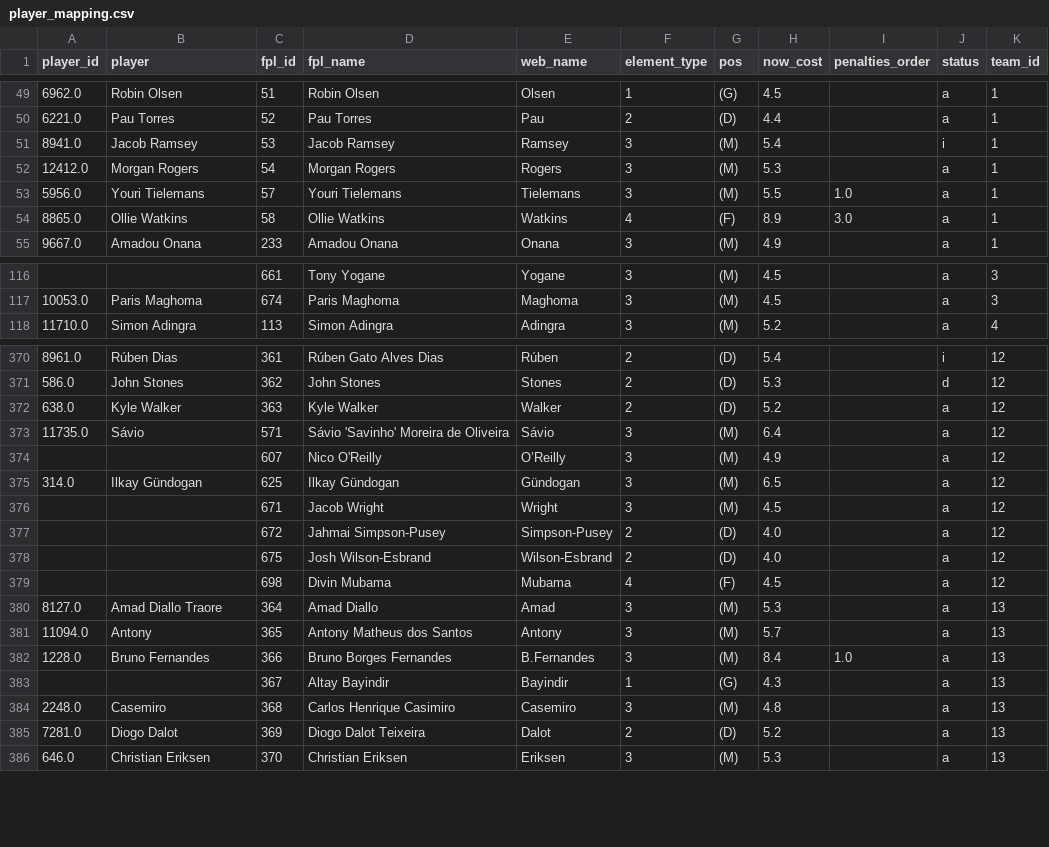
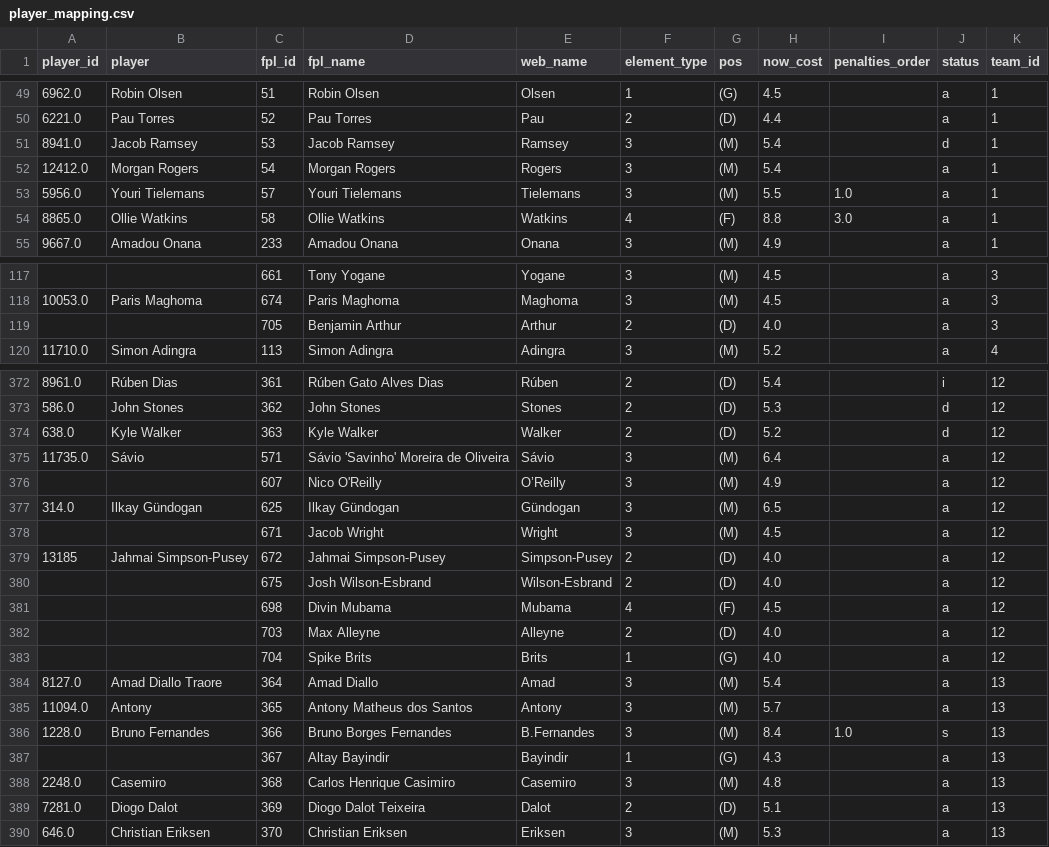
Before and after one commit to njgootee/FPLalytics, a CSV file: data/2024/player_mapping.csv, drawn as a sheet; only a part is shown, gaps mark what is left out; the diff covers the shown part only.

```diff
--- a/data/2024/player_mapping.csv
+++ b/data/2024/player_mapping.csv
@@ -50,6 +50,6 @@ player_id,player,fpl_id,fpl_name,web_name,element_type,pos,now_cost,penalties_or
 6221.0,Pau Torres,52,Pau Torres,Pau,2,(D),4.4,,a,1
-8941.0,Jacob Ramsey,53,Jacob Ramsey,Ramsey,3,(M),5.4,,i,1
-12412.0,Morgan Rogers,54,Morgan Rogers,Rogers,3,(M),5.3,,a,1
+8941.0,Jacob Ramsey,53,Jacob Ramsey,Ramsey,3,(M),5.4,,d,1
+12412.0,Morgan Rogers,54,Morgan Rogers,Rogers,3,(M),5.4,,a,1
 5956.0,Youri Tielemans,57,Youri Tielemans,Tielemans,3,(M),5.5,1.0,a,1
-8865.0,Ollie Watkins,58,Ollie Watkins,Watkins,4,(F),8.9,3.0,a,1
+8865.0,Ollie Watkins,58,Ollie Watkins,Watkins,4,(F),8.8,3.0,a,1
 9667.0,Amadou Onana,233,Amadou Onana,Onana,3,(M),4.9,,a,1
@@ -117,2 +118,3 @@ player_id,player,fpl_id,fpl_name,web_name,element_type,pos,now_cost,penalties_or
 10053.0,Paris Maghoma,674,Paris Maghoma,Maghoma,3,(M),4.5,,a,3
+,,705,Benjamin Arthur,Arthur,2,(D),4.0,,a,3
 11710.0,Simon Adingra,113,Simon Adingra,Adingra,3,(M),5.2,,a,4
@@ -371,3 +373,3 @@ player_id,player,fpl_id,fpl_name,web_name,element_type,pos,now_cost,penalties_or
 586.0,John Stones,362,John Stones,Stones,2,(D),5.3,,d,12
-638.0,Kyle Walker,363,Kyle Walker,Walker,2,(D),5.2,,a,12
+638.0,Kyle Walker,363,Kyle Walker,Walker,2,(D),5.2,,d,12
 11735.0,Sávio,571,Sávio 'Savinho' Moreira de Oliveira,Sávio,3,(M),6.4,,a,12
@@ -376,11 +378,13 @@ player_id,player,fpl_id,fpl_name,web_name,element_type,pos,now_cost,penalties_or
 ,,671,Jacob Wright,Wright,3,(M),4.5,,a,12
-,,672,Jahmai Simpson-Pusey,Simpson-Pusey,2,(D),4.0,,a,12
+13185,Jahmai Simpson-Pusey,672,Jahmai Simpson-Pusey,Simpson-Pusey,2,(D),4.0,,a,12
 ,,675,Josh Wilson-Esbrand,Wilson-Esbrand,2,(D),4.0,,a,12
 ,,698,Divin Mubama,Mubama,4,(F),4.5,,a,12
-8127.0,Amad Diallo Traore,364,Amad Diallo,Amad,3,(M),5.3,,a,13
+,,703,Max Alleyne,Alleyne,2,(D),4.0,,a,12
+,,704,Spike Brits,Brits,1,(G),4.0,,a,12
+8127.0,Amad Diallo Traore,364,Amad Diallo,Amad,3,(M),5.4,,a,13
 11094.0,Antony,365,Antony Matheus dos Santos,Antony,3,(M),5.7,,a,13
-1228.0,Bruno Fernandes,366,Bruno Borges Fernandes,B.Fernandes,3,(M),8.4,1.0,a,13
+1228.0,Bruno Fernandes,366,Bruno Borges Fernandes,B.Fernandes,3,(M),8.4,1.0,s,13
 ,,367,Altay Bayindir,Bayindir,1,(G),4.3,,a,13
 2248.0,Casemiro,368,Carlos Henrique Casimiro,Casemiro,3,(M),4.8,,a,13
-7281.0,Diogo Dalot,369,Diogo Dalot Teixeira,Dalot,2,(D),5.2,,a,13
+7281.0,Diogo Dalot,369,Diogo Dalot Teixeira,Dalot,2,(D),5.1,,a,13
 646.0,Christian Eriksen,370,Christian Eriksen,Eriksen,3,(M),5.3,,a,13
```
Also changed, not shown: 1 added row and 120 edited cells elsewhere in this file, data/2024/fixture_data.csv, data/2024/odm_rating.csv, 4 other files.
